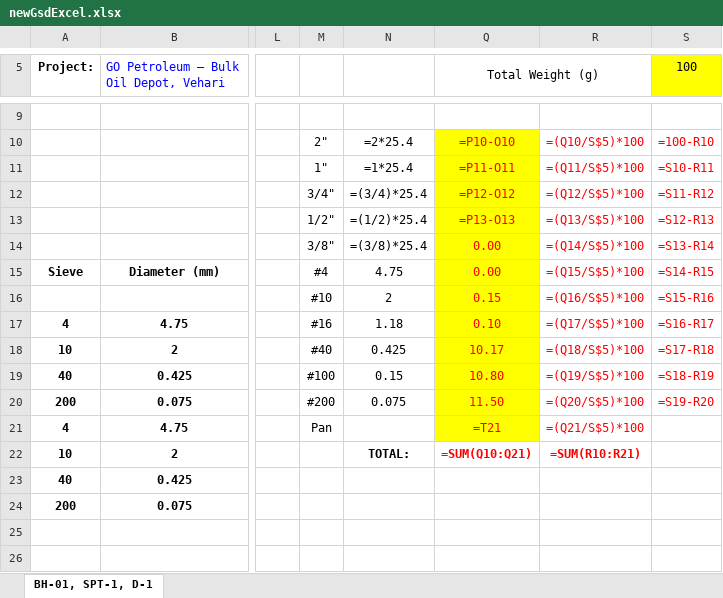
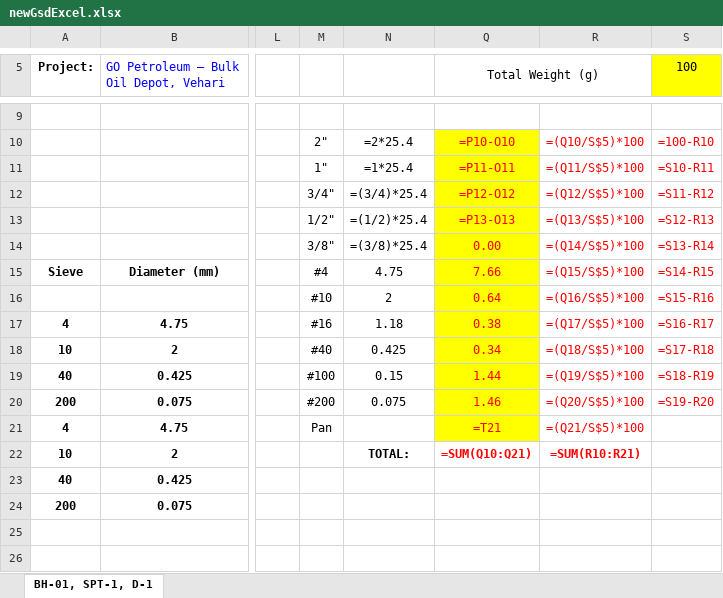
Before and after one commit to codetech989/excel-pdf-node, an Excel workbook: newGsdExcel.xlsx, sheet BH-01, SPT-1, D-1, drawn as a sheet; only a part is shown, gaps mark what is left out; values as stored, in another font and other column widths than the file's, no borders; formulas without a stored value are shown as written; charts and pictures not drawn; the diff names each change by its address in the sheet, - before the commit and + after, or states it on an @@ line.

```diff
--- a/newGsdExcel.xlsx (sheet BH-01, SPT-1, D-1)
+++ b/newGsdExcel.xlsx (sheet BH-01, SPT-1, D-1)
-Q15 (Total Weight (g)): 0.00
+Q15 (Total Weight (g)): 7.66
-Q16 (Total Weight (g)): 0.15
+Q16 (Total Weight (g)): 0.64
-Q17 (Total Weight (g)): 0.10
+Q17 (Total Weight (g)): 0.38
-Q18 (Total Weight (g)): 10.17
+Q18 (Total Weight (g)): 0.34
-Q19 (Total Weight (g)): 10.80
+Q19 (Total Weight (g)): 1.44
-Q20 (Total Weight (g)): 11.50
+Q20 (Total Weight (g)): 1.46
```
Also changed, not shown: 5 other files.
